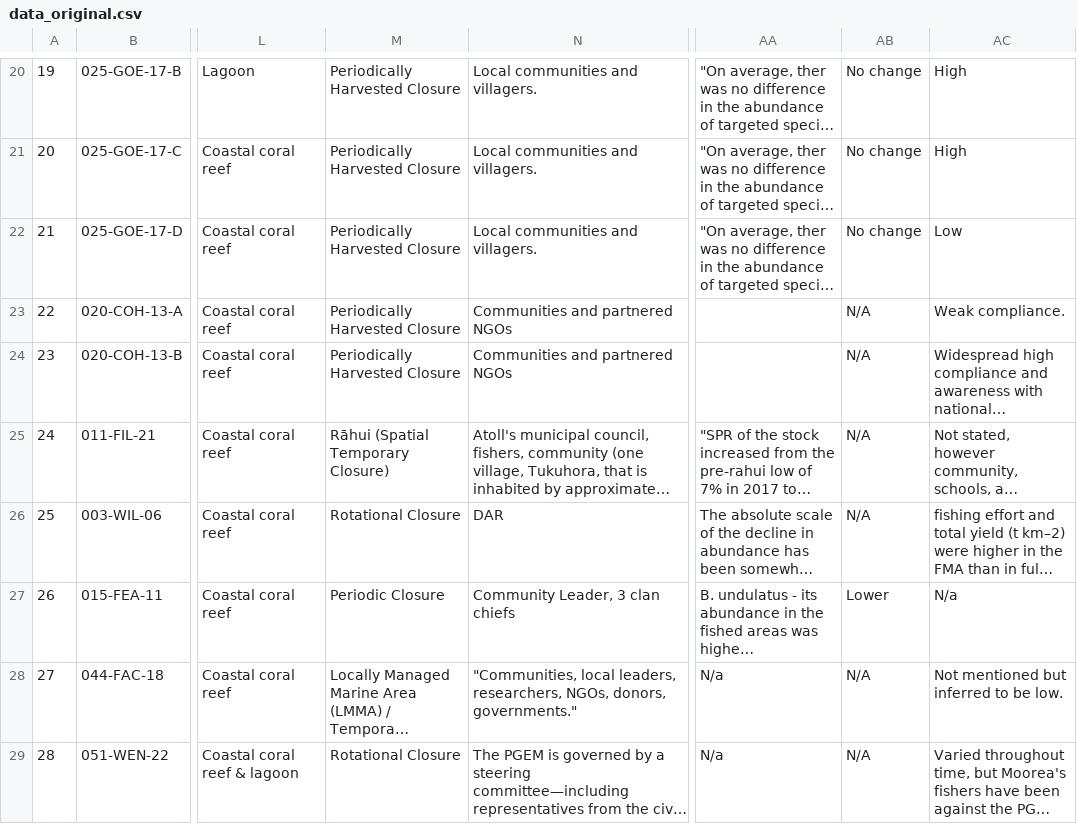
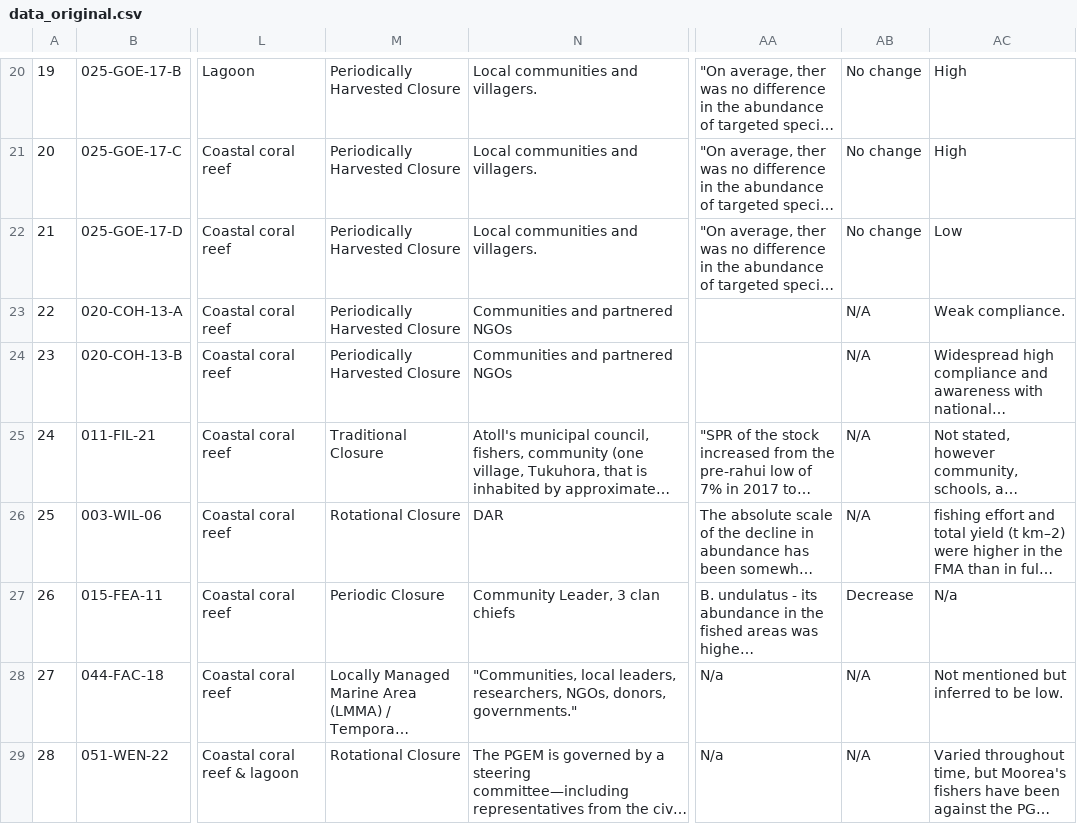
Before and after one commit to tinafang-1207/TEMPO_pre, a CSV file: data/data_original.csv, drawn as a sheet; only a part is shown, gaps mark what is left out; long unchanged cells end in …; the diff covers the shown part only; the diff names each change by its address in the sheet, - before the commit and + after, or states it on an @@ line.

```diff
--- a/data/data_original.csv
+++ b/data/data_original.csv
-M25: Rāhui (Spatial Temporary Closure)
+M25: Traditional Closure
-AB27: Lower
+AB27: Decrease
```
Also changed, not shown: 3 added rows, 3 removed rows and 54 edited cells elsewhere in this file, data/country_location.csv, 14 other files.
